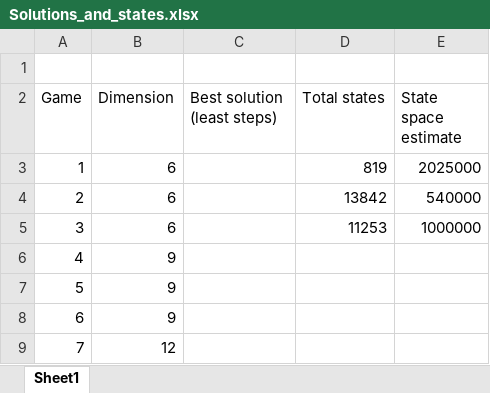
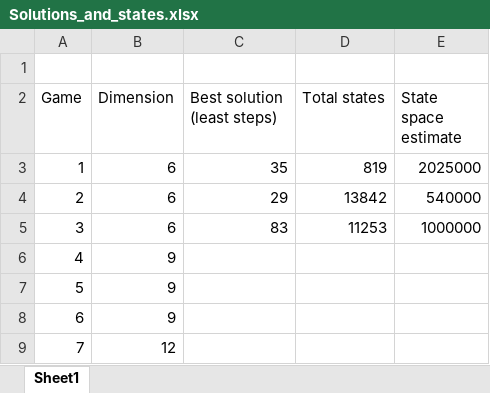
Before and after one commit to DT1456/AH-RushHour-DJS, an Excel workbook: Scripts/Results/Solutions_and_states.xlsx, sheet Sheet1, drawn as a sheet; values as stored, in another font and other column widths than the file's, no borders; the diff names each change by its address in the sheet, - before the commit and + after, or states it on an @@ line.

Commit message:
Added results, modified solvers.py

```diff
--- a/Scripts/Results/Solutions_and_states.xlsx (sheet Sheet1)
+++ b/Scripts/Results/Solutions_and_states.xlsx (sheet Sheet1)
-C3 (Best solution (least steps)): (empty)
+C3 (Best solution (least steps)): 35
-C4 (Best solution (least steps)): (empty)
+C4 (Best solution (least steps)): 29
-C5 (Best solution (least steps)): (empty)
+C5 (Best solution (least steps)): 83
```
Also changed, not shown: 36 other files.
